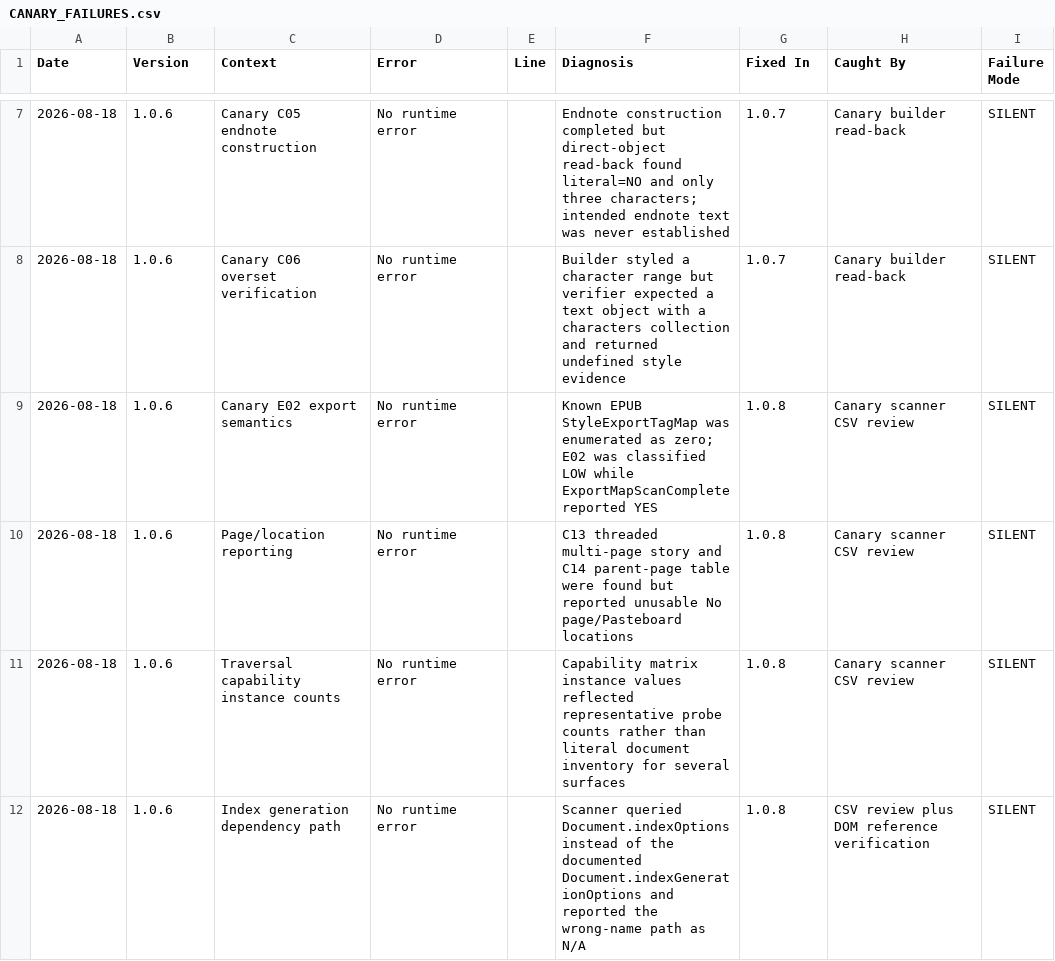
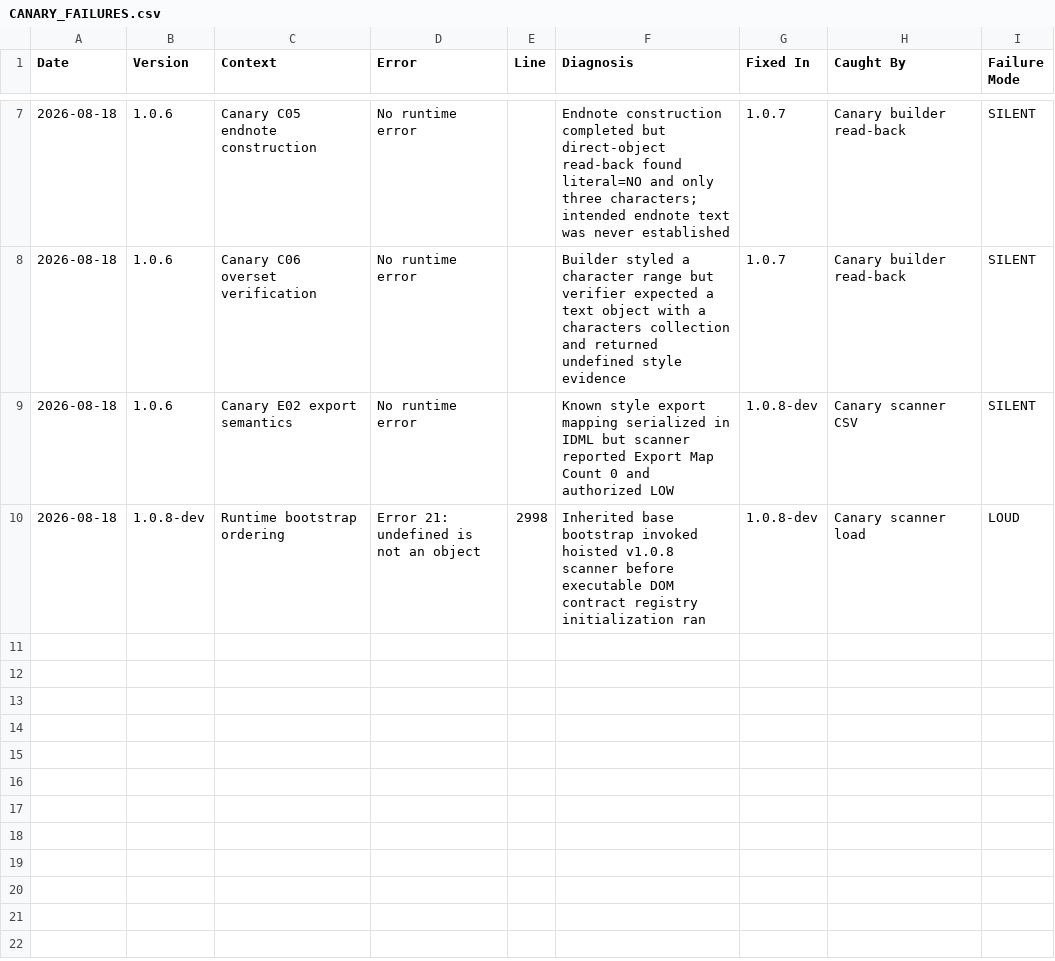
Before and after one commit to johnwinstondarby/stylefix, a CSV file: CANARY_FAILURES.csv, drawn as a sheet; only a part is shown, gaps mark what is left out.

Commit message:
Fix v1.0.8 deferred bootstrap ordering

```diff
--- a/CANARY_FAILURES.csv
+++ b/CANARY_FAILURES.csv
@@ -8,5 +8,3 @@ Date,Version,Context,Error,Line,Diagnosis,Fixed In,Caught By,Failure Mode
 2026-08-18,1.0.6,Canary C06 overset verification,No runtime error,,Builder styled a character range but verifier expected a text object with a characters collection and returned undefined style evidence,1.0.7,Canary builder read-back,SILENT
-2026-08-18,1.0.6,Canary E02 export semantics,No runtime error,,Known EPUB StyleExportTagMap was enumerated as zero; E02 was classified LOW while ExportMapScanComplete reported YES,1.0.8,Canary scanner CSV review,SILENT
-2026-08-18,1.0.6,Page/location reporting,No runtime error,,C13 threaded multi-page story and C14 parent-page table were found but reported unusable No page/Pasteboard locations,1.0.8,Canary scanner CSV review,SILENT
-2026-08-18,1.0.6,Traversal capability instance counts,No runtime error,,Capability matrix instance values reflected representative probe counts rather than literal document inventory for several surfaces,1.0.8,Canary scanner CSV review,SILENT
-2026-08-18,1.0.6,Index generation dependency path,No runtime error,,Scanner queried Document.indexOptions instead of the documented Document.indexGenerationOptions and reported the wrong-name path as N/A,1.0.8,CSV review plus DOM reference verification,SILENT
+2026-08-18,1.0.6,Canary E02 export semantics,No runtime error,,Known style export mapping serialized in IDML but scanner reported Export Map Count 0 and authorized LOW,1.0.8-dev,Canary scanner CSV,SILENT
+2026-08-18,1.0.8-dev,Runtime bootstrap ordering,Error 21: undefined is not an object,2998,Inherited base bootstrap invoked hoisted v1.0.8 scanner before executable DOM contract registry initialization ran,1.0.8-dev,Canary scanner load,LOUD
```
Also changed, not shown: 2 other files.
